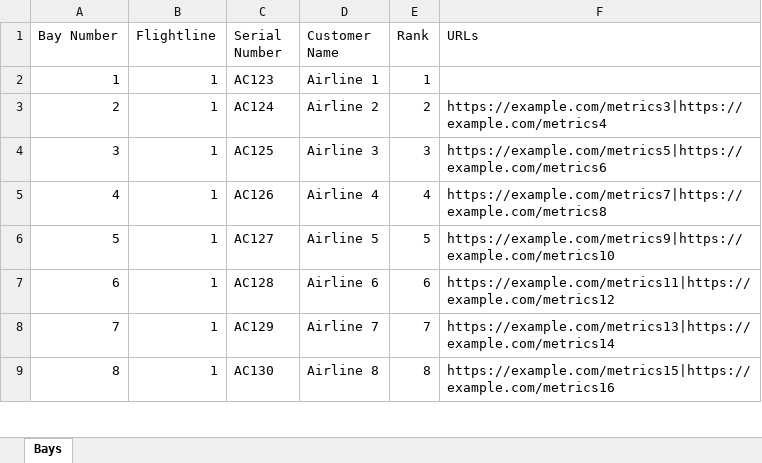
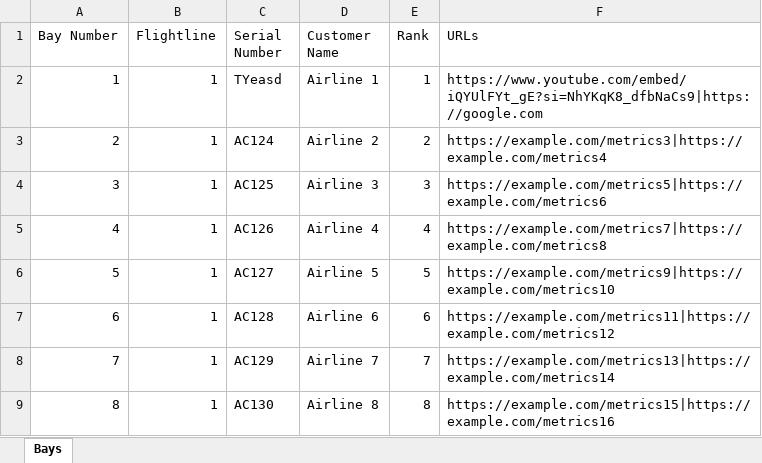
Before and after one commit to ibbobud/whirlybird, an Excel workbook: data/bays.xlsx, sheet Bays, drawn as a sheet; only a part is shown; values as stored, in another font and other column widths than the file's, no borders; the diff names each change by its address in the sheet, - before the commit and + after, or states it on an @@ line.

```diff
--- a/data/bays.xlsx (sheet Bays)
+++ b/data/bays.xlsx (sheet Bays)
-C2 (Serial Number): AC123
+C2 (Serial Number): TYeasd
-F2 (URLs): (empty)
+F2 (URLs): https://www.youtube.com/embed/iQYUlFYt_gE?si=NhYKqK8_dfbNaCs9|https://google.com
```
Also changed, not shown: 2 other files.
